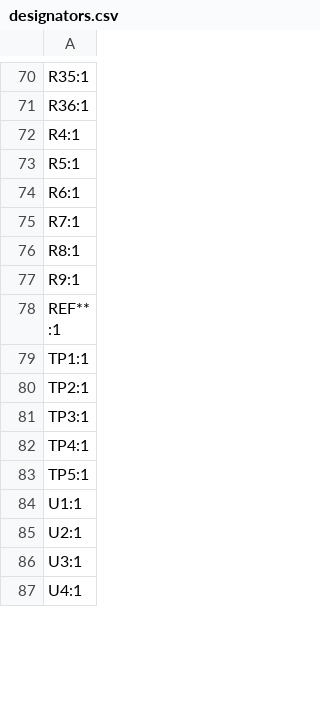
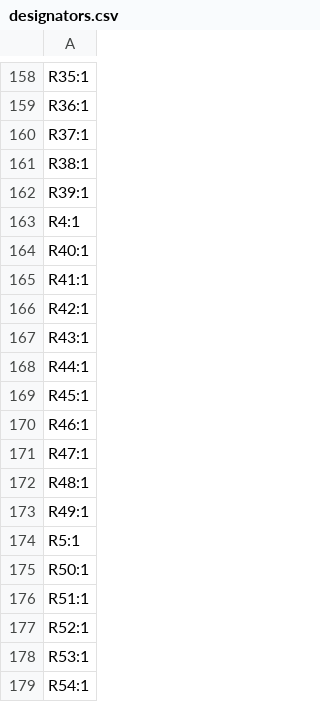
Before and after one commit to bodri/smuk, a CSV file: hardware/sense/production/designators.csv, drawn as a sheet; only a part is shown, gaps mark what is left out; the shorter side is filled out with more unchanged rows; the diff covers the shown part only.

```diff
--- a/hardware/sense/production/designators.csv
+++ b/hardware/sense/production/designators.csv
@@ -71,3 +159,21 @@ R35:1
 R36:1
+R37:1
+R38:1
+R39:1
 R4:1
+R40:1
+R41:1
+R42:1
+R43:1
+R44:1
+R45:1
+R46:1
+R47:1
+R48:1
+R49:1
 R5:1
+R50:1
+R51:1
+R52:1
+R53:1
+R54:1
```
Also changed, not shown: 146 added rows and 2 edited cells elsewhere in this file, hardware/pcb/production/bom.csv, hardware/pcb/production/designators.csv, 35 other files.
